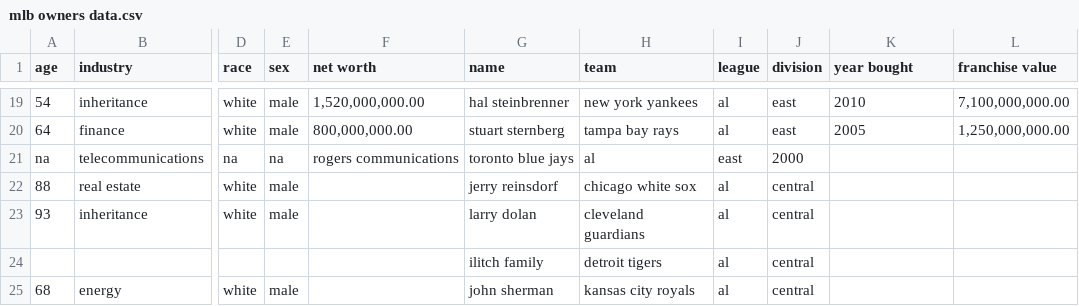
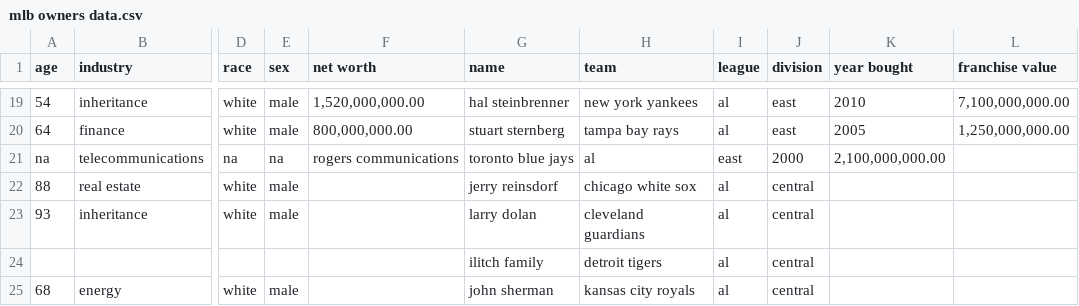
Before and after one commit to SterlingIvey/Baseball-Owner-Demographic-Data-Analyzer, a CSV file: mlb owners data.csv, drawn as a sheet; only a part is shown, gaps mark what is left out; the diff names each change by its address in the sheet, - before the commit and + after, or states it on an @@ line.

Commit message:
Update mlb owners data.csv
Addition of Toronto Blue Jays franchise value.

```diff
--- a/mlb owners data.csv
+++ b/mlb owners data.csv
-K21 (year bought): (empty)
+K21 (year bought): 2,100,000,000.00
```
